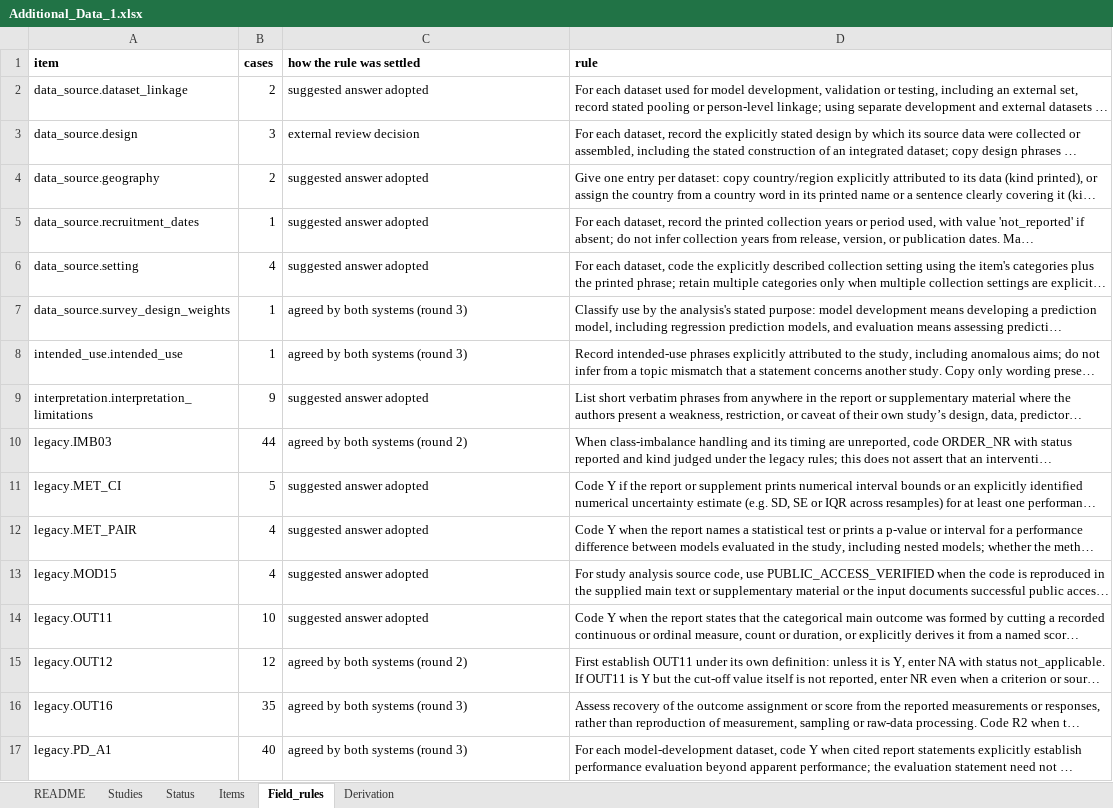
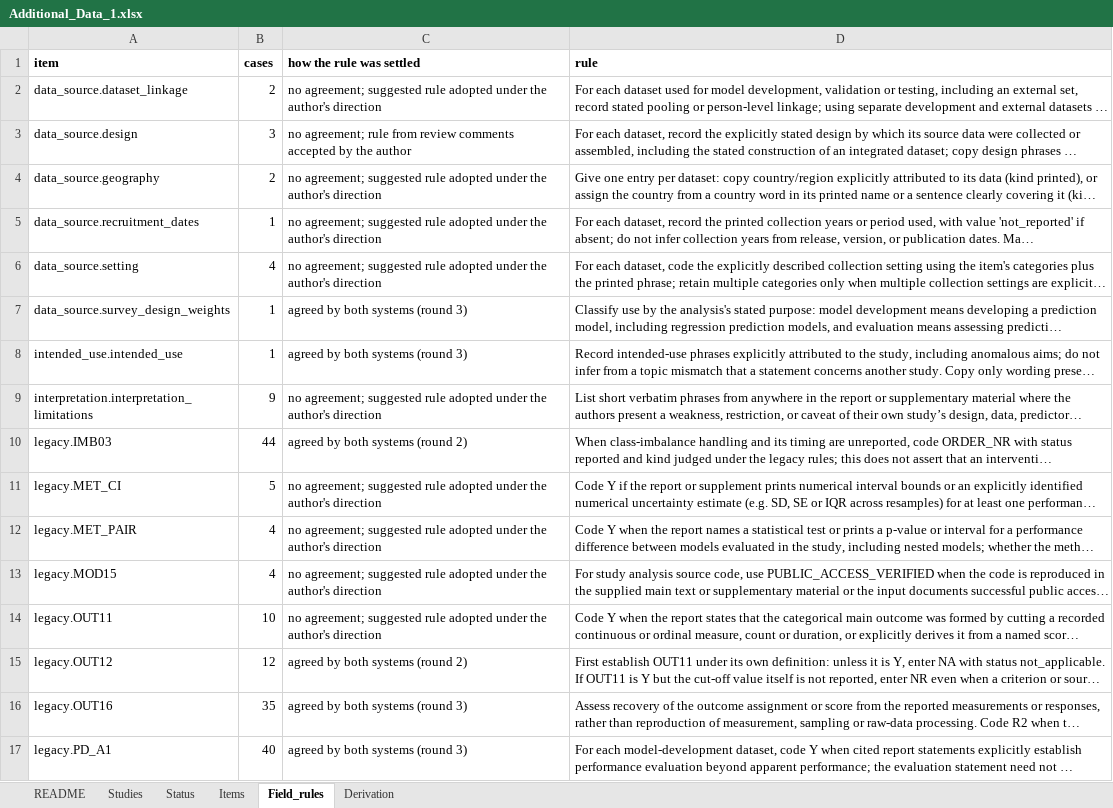
Before and after one commit to aipply-ahn/knhanes-ml-methodology-review, an Excel workbook: 04_analysis/Additional_Data_1.xlsx, sheet Field_rules, drawn as a sheet; only a part is shown; long unchanged cells end in …; values as stored, in another font and other column widths than the file's, no borders; the diff covers the shown part only; the diff names each change by its address in the sheet, - before the commit and + after, or states it on an @@ line.

```diff
--- a/04_analysis/Additional_Data_1.xlsx (sheet Field_rules)
+++ b/04_analysis/Additional_Data_1.xlsx (sheet Field_rules)
-C2 (how the rule was settled): suggested answer adopted
+C2 (how the rule was settled): no agreement; suggested rule adopted under the author's direction
-C3 (how the rule was settled): external review decision
+C3 (how the rule was settled): no agreement; rule from review comments accepted by the author
-C4:C6 (how the rule was settled): suggested answer adopted
+C4:C6 (how the rule was settled): no agreement; suggested rule adopted under the author's direction
-C9 (how the rule was settled): suggested answer adopted
+C9 (how the rule was settled): no agreement; suggested rule adopted under the author's direction
-C11:C14 (how the rule was settled): suggested answer adopted
+C11:C14 (how the rule was settled): no agreement; suggested rule adopted under the author's direction
```
Also changed, not shown: 91 edited cells elsewhere in this sheet, sheet Studies, 5 other files.
